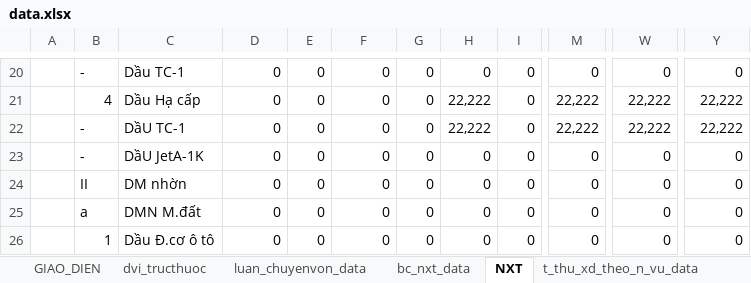
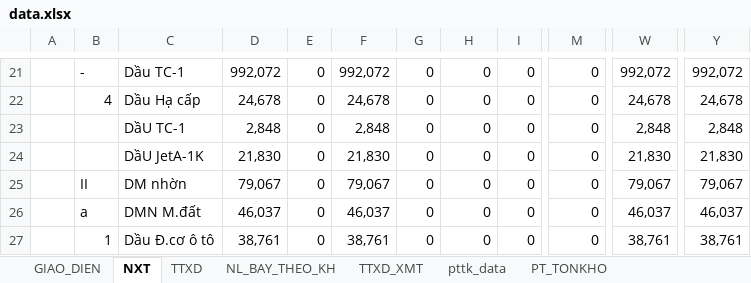
Before and after one commit to ste4-share/xdf, an Excel workbook: xlsx_template/data.xlsx, sheet NXT, drawn as a sheet; only a part is shown, gaps mark what is left out; values as stored, in another font and other column widths than the file's, no cell formats; charts and pictures not drawn; addresses are those after the commit; the diff covers the shown part only; the diff names each change by its address in the sheet, - before the commit and + after, or states it on an @@ line.

```diff
--- a/xlsx_template/data.xlsx (sheet NXT)
+++ b/xlsx_template/data.xlsx (sheet NXT)
@@ sheet tab hidden: dvi_tructhuoc @@
@@ sheet tab hidden: luan_chuyenvon_data @@
@@ sheet tab hidden: bc_nxt_data @@
@@ sheet tab hidden: t_thu_xd_theo_n_vu_data @@
-D21: 0
+D21: 992,072
-F21: 0
+F21: 992,072
-W21: 0
+W21: 992,072
-Y21: 0
+Y21: 992,072
-D22: 0
+D22: 24,678
-F22: 0
+F22: 24,678
-H22:H23: 22,222
+H22:H23: 0
-M22:M23: 22,222
+M22:M23: 0
-W22: 22,222
+W22: 24,678
-Y22: 22,222
+Y22: 24,678
-B23:B24: -
+B23:B24: (empty)
-D23: 0
+D23: 2,848
-F23: 0
+F23: 2,848
-W23: 22,222
+W23: 2,848
-Y23: 22,222
+Y23: 2,848
-D24: 0
+D24: 21,830
-F24: 0
+F24: 21,830
-W24: 0
+W24: 21,830
-Y24: 0
+Y24: 21,830
-D25: 0
+D25: 79,067
-F25: 0
+F25: 79,067
-W25: 0
+W25: 79,067
-Y25: 0
+Y25: 79,067
-D26: 0
+D26: 46,037
-F26: 0
+F26: 46,037
-W26: 0
+W26: 46,037
-Y26: 0
+Y26: 46,037
-D27: 0
+D27: 38,761
-F27: 0
+F27: 38,761
-W27: 0
+W27: 38,761
-Y27: 0
+Y27: 38,761
```
Also changed, not shown: 13 added rows, 10 removed rows, 1 moved row and 222 edited cells elsewhere in this sheet, sheet pttk_data, sheet PT_TONKHO, sheet TTXD_XMT, other sheet tabs, cell formats, formulas that keep their value, charts or pictures, 7 other files.
